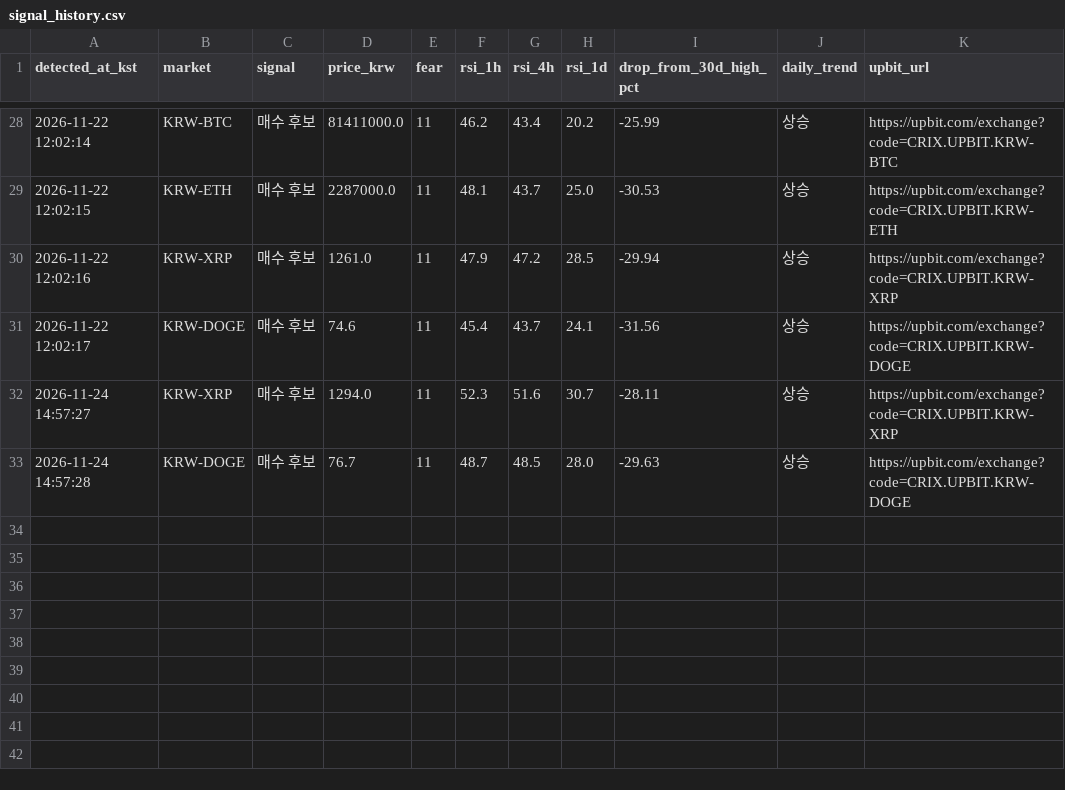
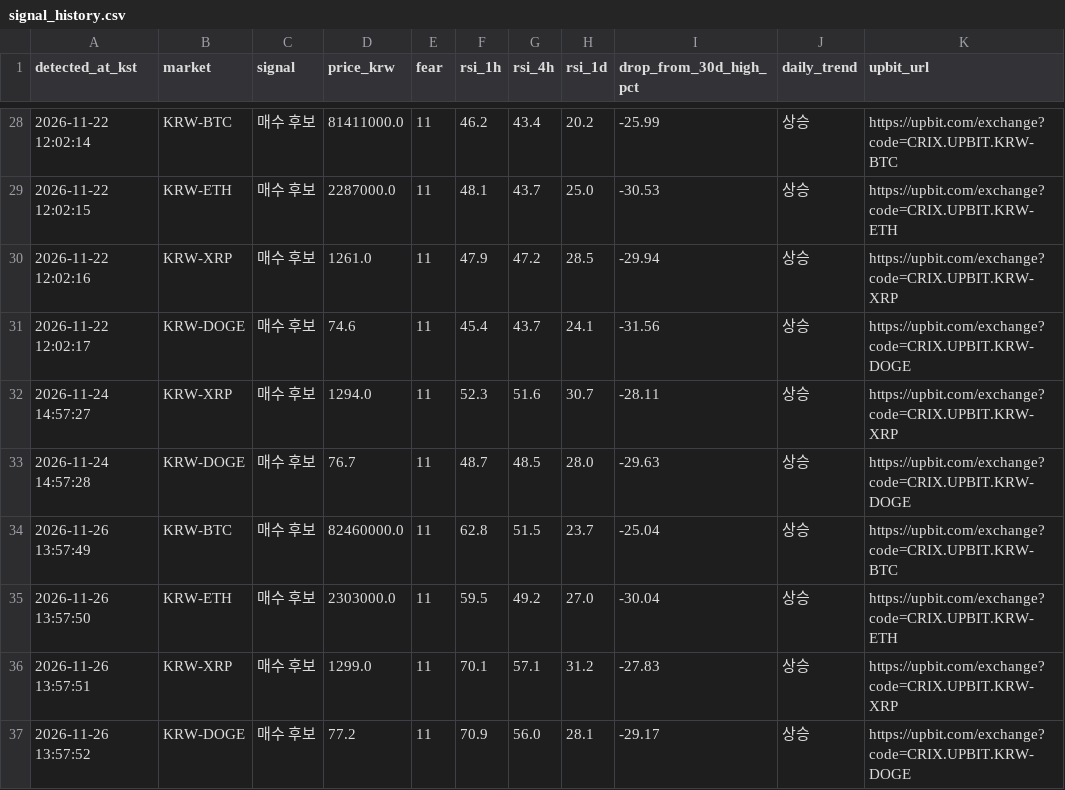
Before and after one commit to kimsj6514/fear-rsi-upbit, a CSV file: signal_history.csv, drawn as a sheet; only a part is shown, gaps mark what is left out; the diff names each change by its address in the sheet, - before the commit and + after, or states it on an @@ line.

```diff
--- a/signal_history.csv
+++ b/signal_history.csv
+row 34: 2026-11-26 13:57:49 | KRW-BTC | 매수 후보 | 82460000.0 | 11 | 62.8 | 51.5 | 23.7 | -25.04 | 상승 | https://upbit.com/exchange?code=CRIX.UPBIT.KRW-BTC
+row 35: 2026-11-26 13:57:50 | KRW-ETH | 매수 후보 | 2303000.0 | 11 | 59.5 | 49.2 | 27.0 | -30.04 | 상승 | https://upbit.com/exchange?code=CRIX.UPBIT.KRW-ETH
+row 36: 2026-11-26 13:57:51 | KRW-XRP | 매수 후보 | 1299.0 | 11 | 70.1 | 57.1 | 31.2 | -27.83 | 상승 | https://upbit.com/exchange?code=CRIX.UPBIT.KRW-XRP
+row 37: 2026-11-26 13:57:52 | KRW-DOGE | 매수 후보 | 77.2 | 11 | 70.9 | 56.0 | 28.1 | -29.17 | 상승 | https://upbit.com/exchange?code=CRIX.UPBIT.KRW-DOGE
```
Also changed, not shown: 1 other file.
